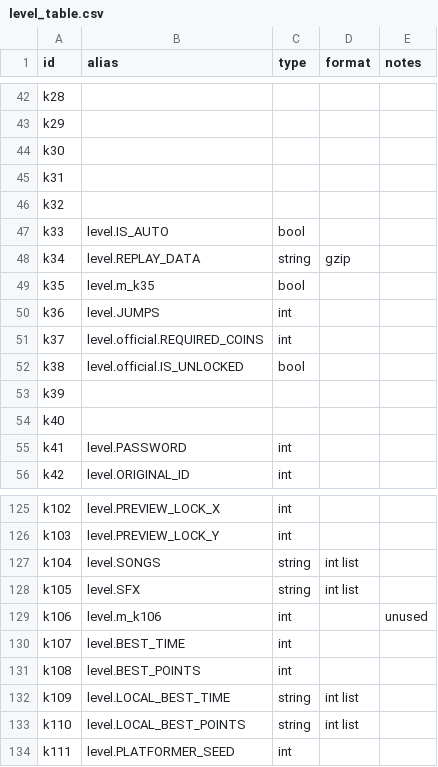
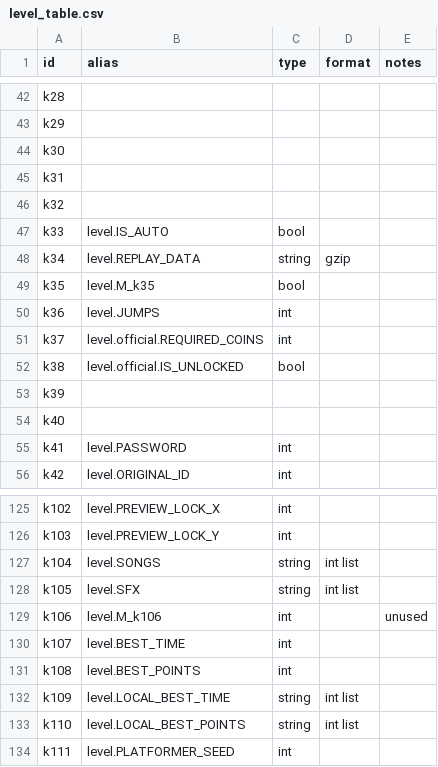
Before and after one commit to UHDanke/gmdkit, a CSV file: data/csv/level_table.csv, drawn as a sheet; only a part is shown, gaps mark what is left out.

```diff
--- a/data/csv/level_table.csv
+++ b/data/csv/level_table.csv
@@ -48,3 +48,3 @@ k33,level.IS_AUTO,bool,,
 k34,level.REPLAY_DATA,string,gzip,
-k35,level.m_k35,bool,,
+k35,level.M_k35,bool,,
 k36,level.JUMPS,int,,
@@ -128,3 +128,3 @@ k104,level.SONGS,string,int list,
 k105,level.SFX,string,int list,
-k106,level.m_k106,int,,unused
+k106,level.M_k106,int,,unused
 k107,level.BEST_TIME,int,,
```
Also changed, not shown: data/csv/prop_table.csv, data/csv/remap_table.csv, 12 other files.
